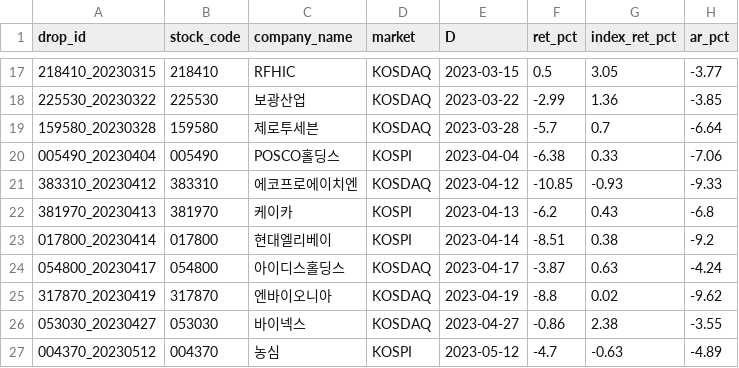
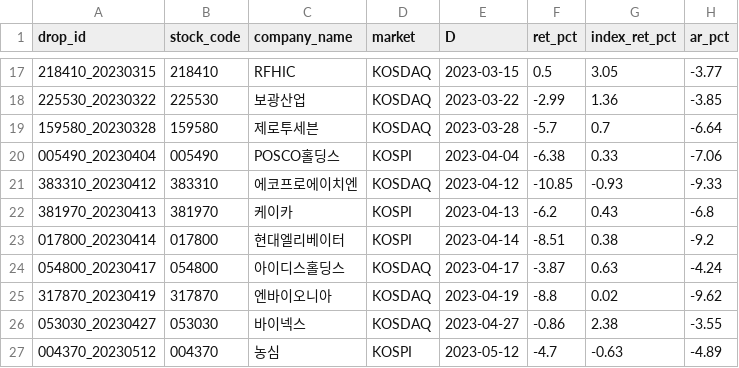
Before and after one commit to jihaein/investment-evidence-system, a CSV file: models/sudden/output_2023/drop_events.csv, drawn as a sheet; only a part is shown, gaps mark what is left out; the diff names each change by its address in the sheet, - before the commit and + after, or states it on an @@ line.

```diff
--- a/models/sudden/output_2023/drop_events.csv
+++ b/models/sudden/output_2023/drop_events.csv
-C23 (company_name): 현대엘리베이
+C23 (company_name): 현대엘리베이터
```
Also changed, not shown: 6 other files.
